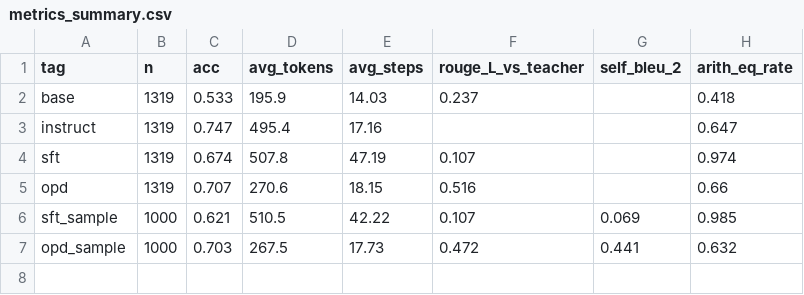
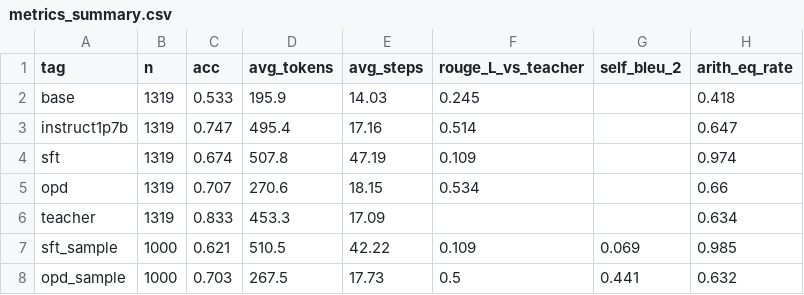
Before and after one commit to 1-01-8/OnPolicyDistillation_Project, a CSV file: opd-qwen/runs/cot/metrics_summary.csv, drawn as a sheet.

```diff
--- a/opd-qwen/runs/cot/metrics_summary.csv
+++ b/opd-qwen/runs/cot/metrics_summary.csv
@@ -1,7 +1,8 @@
 tag,n,acc,avg_tokens,avg_steps,rouge_L_vs_teacher,self_bleu_2,arith_eq_rate
-base,1319,0.533,195.9,14.03,0.237,,0.418
-instruct,1319,0.747,495.4,17.16,,,0.647
-sft,1319,0.674,507.8,47.19,0.107,,0.974
-opd,1319,0.707,270.6,18.15,0.516,,0.66
-sft_sample,1000,0.621,510.5,42.22,0.107,0.069,0.985
-opd_sample,1000,0.703,267.5,17.73,0.472,0.441,0.632
+base,1319,0.533,195.9,14.03,0.245,,0.418
+instruct1p7b,1319,0.747,495.4,17.16,0.514,,0.647
+sft,1319,0.674,507.8,47.19,0.109,,0.974
+opd,1319,0.707,270.6,18.15,0.534,,0.66
+teacher,1319,0.833,453.3,17.09,,,0.634
+sft_sample,1000,0.621,510.5,42.22,0.109,0.069,0.985
+opd_sample,1000,0.703,267.5,17.73,0.5,0.441,0.632
```
Also changed, not shown: 13 other files.
